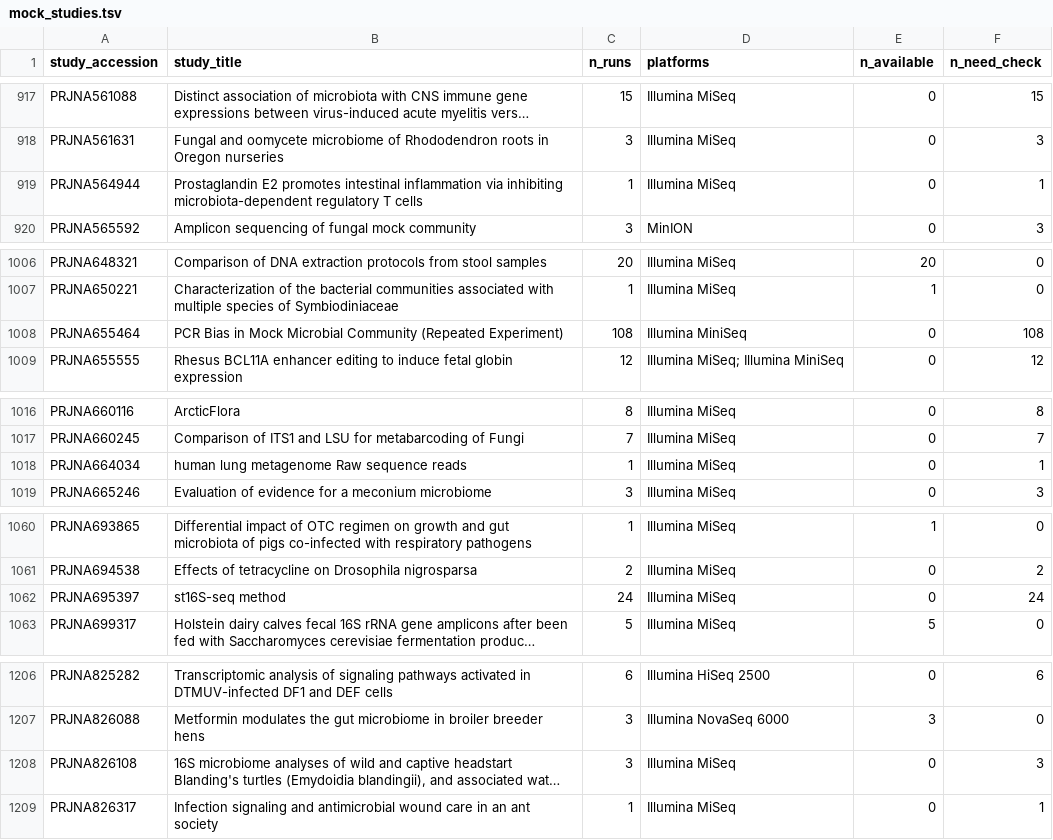
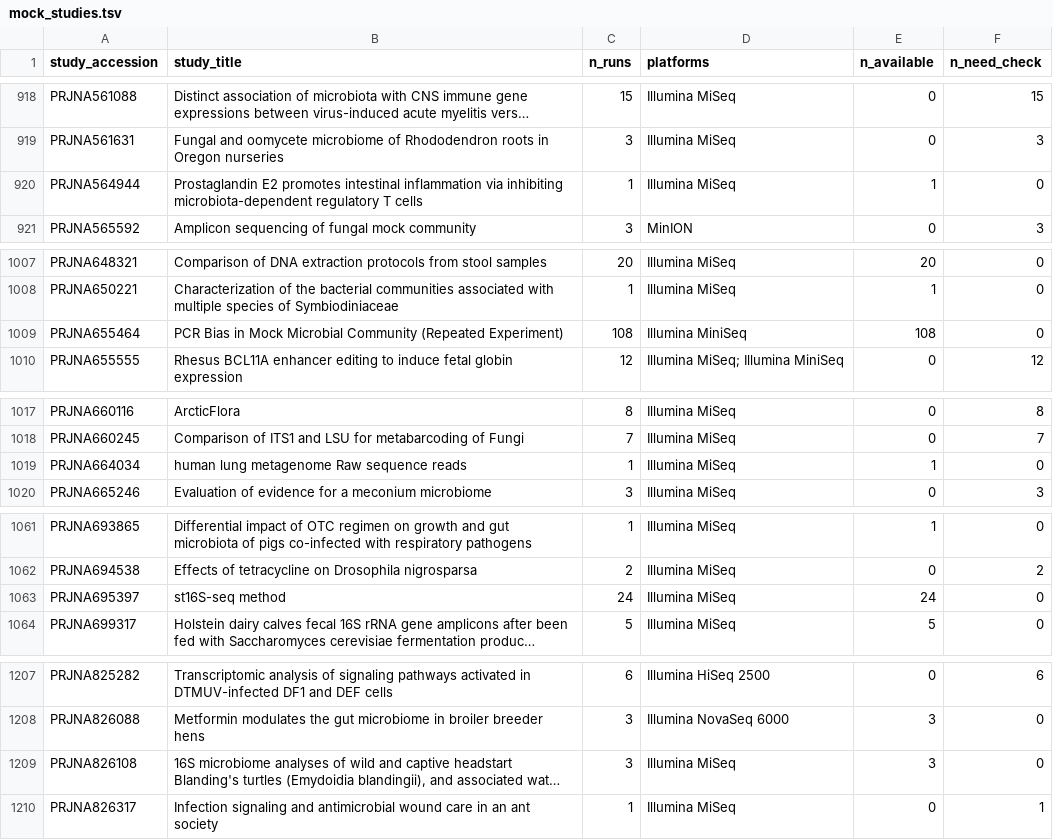
Before and after one commit to Kin-zala/16S-mock-curation, a TSV file: data/step1/mock_studies.tsv, drawn as a sheet; only a part is shown, gaps mark what is left out; long unchanged cells end in …; addresses are those after the commit; the diff covers the shown part only; the diff names each change by its address in the sheet, - before the commit and + after, or states it on an @@ line.

Commit message:
Filter v2, keep runs without study accession, protect hand check, add requirements

```diff
--- a/data/step1/mock_studies.tsv
+++ b/data/step1/mock_studies.tsv
-E920 (n_available): 0
+E920 (n_available): 1
-F920 (n_need_check): 1
+F920 (n_need_check): 0
-E1009 (n_available): 0
+E1009 (n_available): 108
-F1009 (n_need_check): 108
+F1009 (n_need_check): 0
-E1019 (n_available): 0
+E1019 (n_available): 1
-F1019 (n_need_check): 1
+F1019 (n_need_check): 0
-E1063 (n_available): 0
+E1063 (n_available): 24
-F1063 (n_need_check): 24
+F1063 (n_need_check): 0
-E1209 (n_available): 0
+E1209 (n_available): 3
-F1209 (n_need_check): 3
+F1209 (n_need_check): 0
```
Also changed, not shown: 1 added row and 22 edited cells elsewhere in this file, 3 other files.
